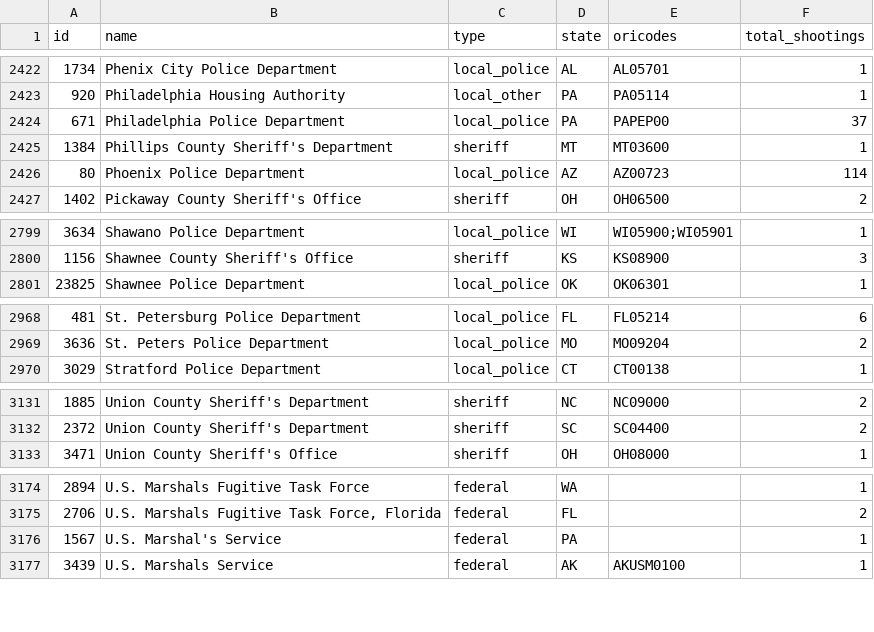
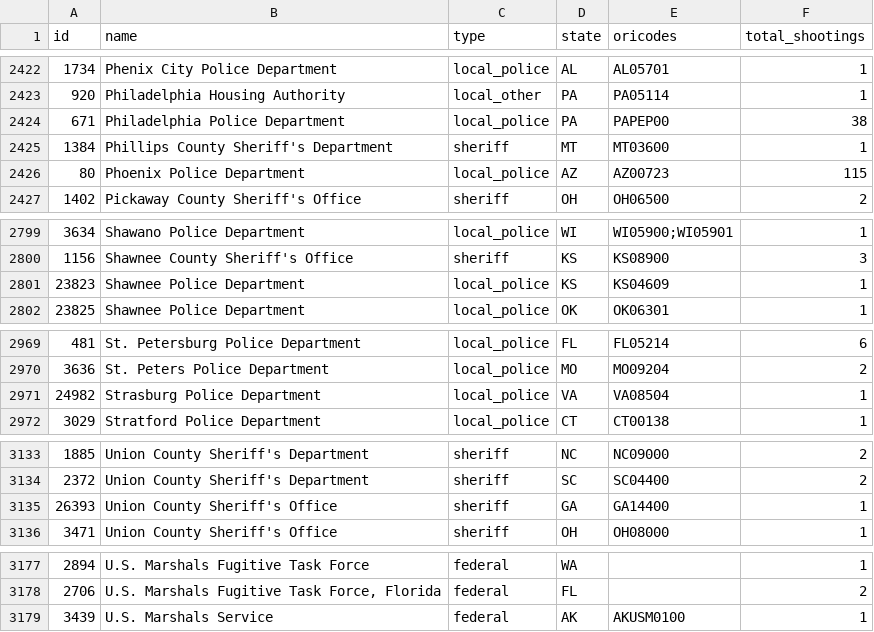
Before and after one commit to parmsam/wapoposh, a CSV file: data-raw/fatal-police-shootings-agencies_v2.csv, drawn as a sheet; only a part is shown, gaps mark what is left out; the diff covers the shown part only.

```diff
--- a/data-raw/fatal-police-shootings-agencies_v2.csv
+++ b/data-raw/fatal-police-shootings-agencies_v2.csv
@@ -2423,5 +2423,5 @@
 "920","Philadelphia Housing Authority","local_other","PA","PA05114","1"
-"671","Philadelphia Police Department","local_police","PA","PAPEP00","37"
+"671","Philadelphia Police Department","local_police","PA","PAPEP00","38"
 "1384","Phillips County Sheriff's Department","sheriff","MT","MT03600","1"
-"80","Phoenix Police Department","local_police","AZ","AZ00723","114"
+"80","Phoenix Police Department","local_police","AZ","AZ00723","115"
 "1402","Pickaway County Sheriff's Office","sheriff","OH","OH06500","2"
@@ -2800,2 +2800,3 @@
 "1156","Shawnee County Sheriff's Office","sheriff","KS","KS08900","3"
+"23823","Shawnee Police Department","local_police","KS","KS04609","1"
 "23825","Shawnee Police Department","local_police","OK","OK06301","1"
@@ -2969,2 +2970,3 @@
 "3636","St. Peters Police Department","local_police","MO","MO09204","2"
+"24982","Strasburg Police Department","local_police","VA","VA08504","1"
 "3029","Stratford Police Department","local_police","CT","CT00138","1"
@@ -3132,2 +3134,3 @@
 "2372","Union County Sheriff's Department","sheriff","SC","SC04400","2"
+"26393","Union County Sheriff's Office","sheriff","GA","GA14400","1"
 "3471","Union County Sheriff's Office","sheriff","OH","OH08000","1"
@@ -3175,3 +3178,2 @@
 "2706","U.S. Marshals Fugitive Task Force, Florida","federal","FL","","2"
-"1567","U.S. Marshal's Service","federal","PA","","1"
 "3439","U.S. Marshals Service","federal","AK","AKUSM0100","1"
```
Also changed, not shown: 21 edited cells elsewhere in this file, 3 other files.
